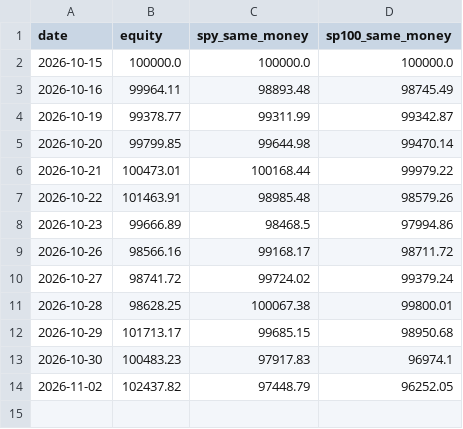
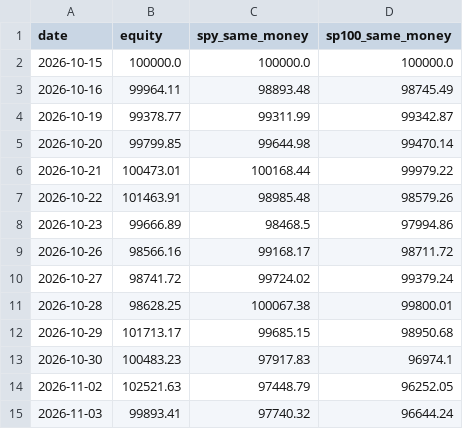
Before and after one commit to thejackwar/sp500-bot, a CSV file: reports/paper/patterns_equity.csv, drawn as a sheet.

```diff
--- a/reports/paper/patterns_equity.csv
+++ b/reports/paper/patterns_equity.csv
@@ -13,2 +13,3 @@ date,equity,spy_same_money,sp100_same_money
 2026-10-30,100483.23,97917.83,96974.1
-2026-11-02,102437.82,97448.79,96252.05
+2026-11-02,102521.63,97448.79,96252.05
+2026-11-03,99893.41,97740.32,96644.24
```
Also changed, not shown: reports/paper/breakout_equity.csv, reports/paper/patterns_open.csv, 2 other files.
